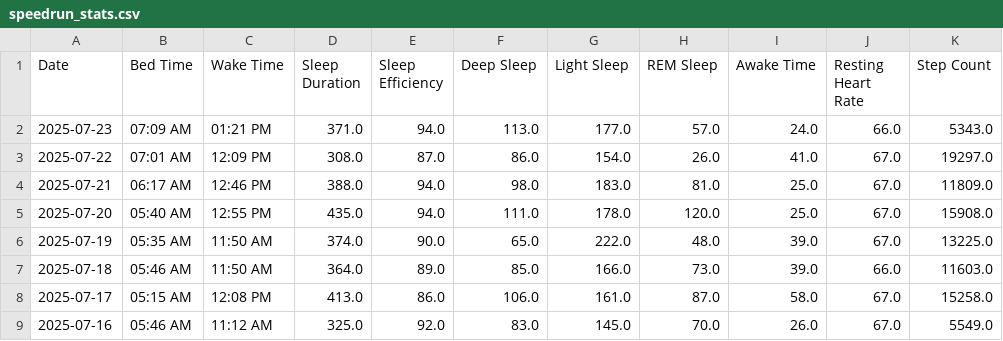
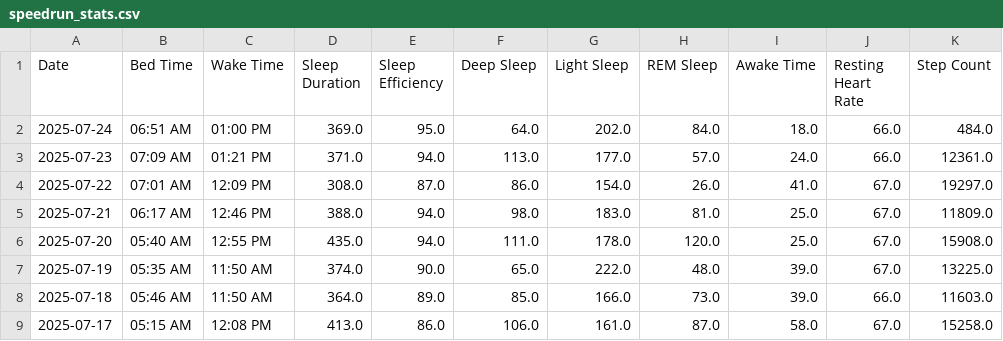
Before and after one commit to TeeLee987/gamingdays, a CSV file: speedrun_stats.csv, drawn as a sheet; only a part is shown; the shorter side is filled out with more unchanged rows.

Commit message:
Update Fitbit data

```diff
--- a/speedrun_stats.csv
+++ b/speedrun_stats.csv
@@ -1,3 +1,4 @@
 Date,Bed Time,Wake Time,Sleep Duration,Sleep Efficiency,Deep Sleep,Light Sleep,REM Sleep,Awake Time,Resting Heart Rate,Step Count
-2025-07-23,07:09 AM,01:21 PM,371.0,94.0,113.0,177.0,57.0,24.0,66.0,5343.0
+2025-07-24,06:51 AM,01:00 PM,369.0,95.0,64.0,202.0,84.0,18.0,66.0,484.0
+2025-07-23,07:09 AM,01:21 PM,371.0,94.0,113.0,177.0,57.0,24.0,66.0,12361.0
 2025-07-22,07:01 AM,12:09 PM,308.0,87.0,86.0,154.0,26.0,41.0,67.0,19297.0
```
